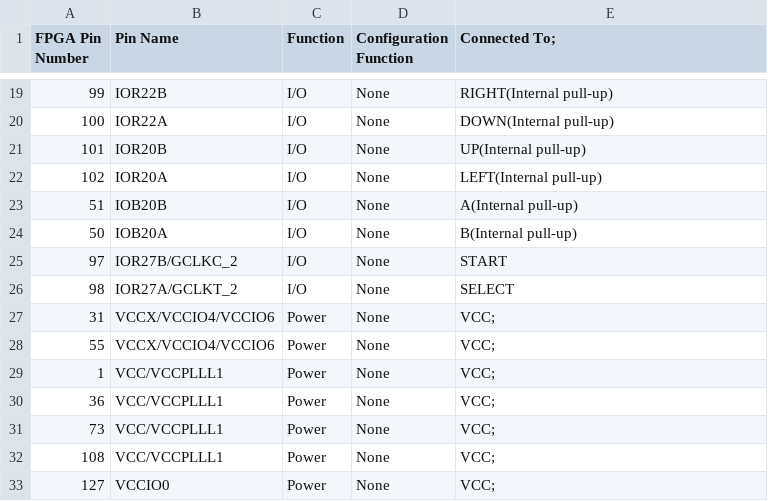
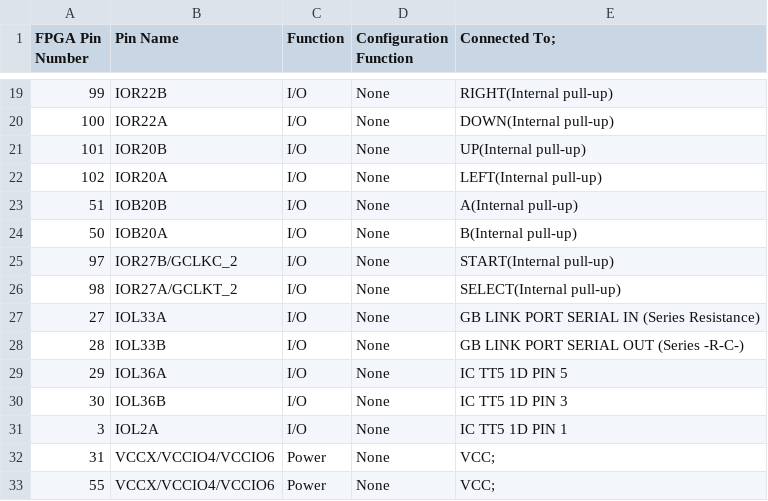
Before and after one commit to digital-un-2026-2/FPGBC_digital_UN, a CSV file: identified_pins/gowin_ar_lv18e1144pc.csv, drawn as a sheet; only a part is shown, gaps mark what is left out; the shorter side is filled out with more unchanged rows.

Commit message:
Rebase : Se añaden pines del GB Link port y documentación

```diff
--- a/identified_pins/gowin_ar_lv18e1144pc.csv
+++ b/identified_pins/gowin_ar_lv18e1144pc.csv
@@ -24,4 +24,9 @@ FPGA Pin Number, Pin Name,Function,Configuration Function, Connected To;
 50,IOB20A,I/O,None,B(Internal pull-up)
-97,IOR27B/GCLKC_2,I/O,None,START
-98,IOR27A/GCLKT_2,I/O,None,SELECT
+97,IOR27B/GCLKC_2,I/O,None,START(Internal pull-up)
+98,IOR27A/GCLKT_2,I/O,None,SELECT(Internal pull-up)
+27,IOL33A,I/O,None,GB LINK PORT SERIAL IN (Series Resistance)
+28,IOL33B,I/O,None,GB LINK PORT SERIAL OUT (Series -R-C-)
+29,IOL36A,I/O,None,IC TT5 1D PIN 5
+30,IOL36B,I/O,None,IC TT5 1D PIN 3
+3,IOL2A,I/O,None,IC TT5 1D PIN 1
 31,VCCX/VCCIO4/VCCIO6,Power,None,VCC;
```
Also changed, not shown: 2 other files.
